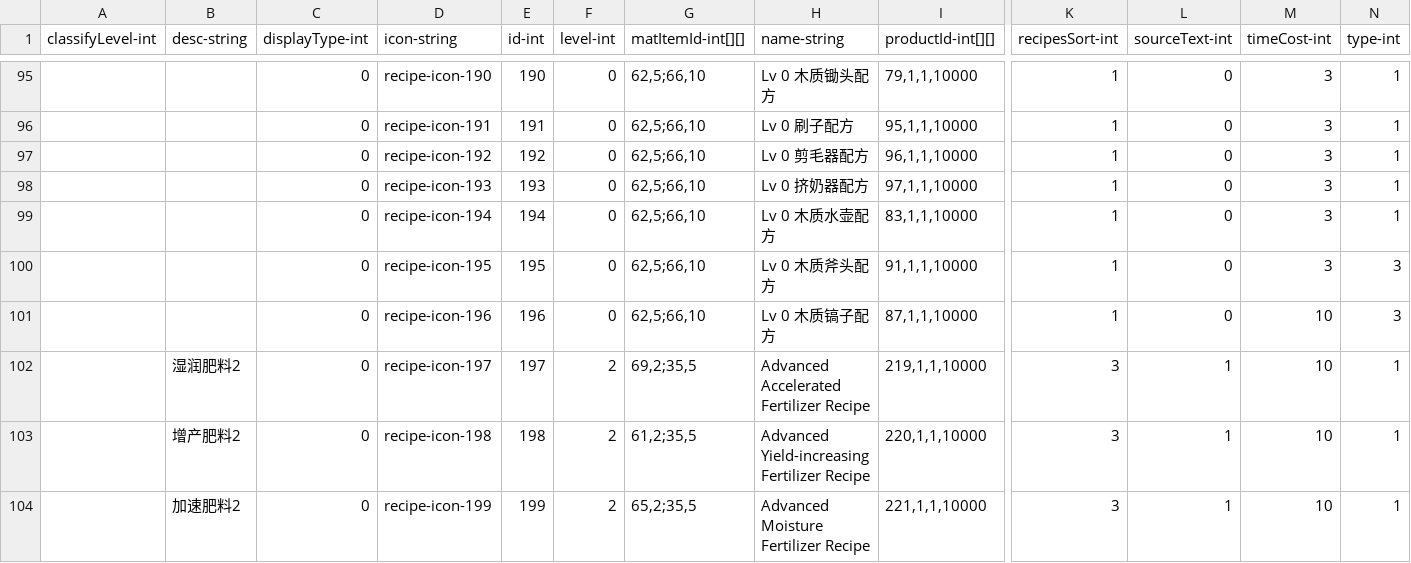
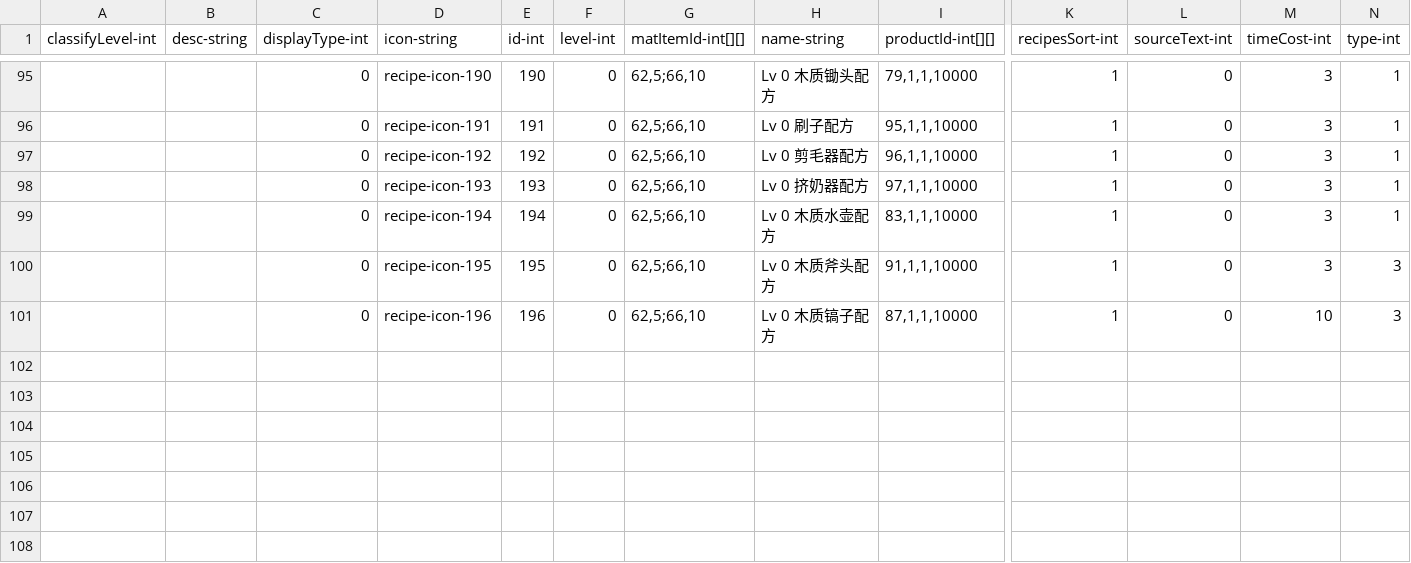
Before and after one commit to qqoo6789/shared-unity-core, a CSV file: Res/DataTable/Csv/Recipes.csv, drawn as a sheet; only a part is shown, gaps mark what is left out; rows hold the shown columns only; the diff names each change by its address in the sheet, - before the commit and + after, or states it on an @@ line.

Commit message:
feat/update-farming-sources:update

```diff
--- a/Res/DataTable/Csv/Recipes.csv
+++ b/Res/DataTable/Csv/Recipes.csv
-row 102:  | 湿润肥料2 | 0 | recipe-icon-197 | 197 | 2 | 69,2;35,5 | Advanced Accelerated Fertilizer Recipe | 219,1,1,10000 | 3 | 1 | 10 | 1
-row 103:  | 增产肥料2 | 0 | recipe-icon-198 | 198 | 2 | 61,2;35,5 | Advanced Yield-increasing Fertilizer Recipe | 220,1,1,10000 | 3 | 1 | 10 | 1
-row 104:  | 加速肥料2 | 0 | recipe-icon-199 | 199 | 2 | 65,2;35,5 | Advanced Moisture Fertilizer Recipe | 221,1,1,10000 | 3 | 1 | 10 | 1
```
Also changed, not shown: Res/DataTable/Csv/CraftBuilding.csv, Res/DataTable/Csv/Item.csv, 6 other files.
